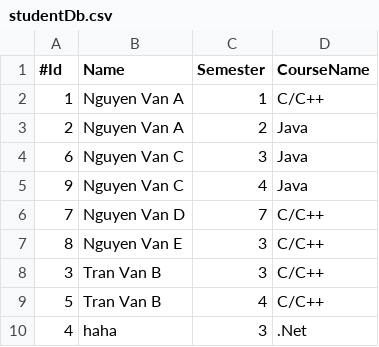
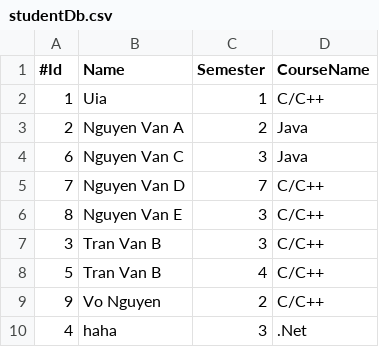
Before and after one commit to anhvlt-2k6/LAB211, a CSV file: Long01/studentDb.csv, drawn as a sheet.

```diff
--- a/Long01/studentDb.csv
+++ b/Long01/studentDb.csv
@@ -1,6 +1,5 @@
 #Id,Name,Semester,CourseName
-1,Nguyen Van A,1,C/C++
+1,Uia,1,C/C++
 2,Nguyen Van A,2,Java
 6,Nguyen Van C,3,Java
-9,Nguyen Van C,4,Java
 7,Nguyen Van D,7,C/C++
@@ -9,2 +8,3 @@
 5,Tran Van B,4,C/C++
+9,Vo Nguyen,2,C/C++
 4,haha,3,.Net
```
Also changed, not shown: 7 other files.
